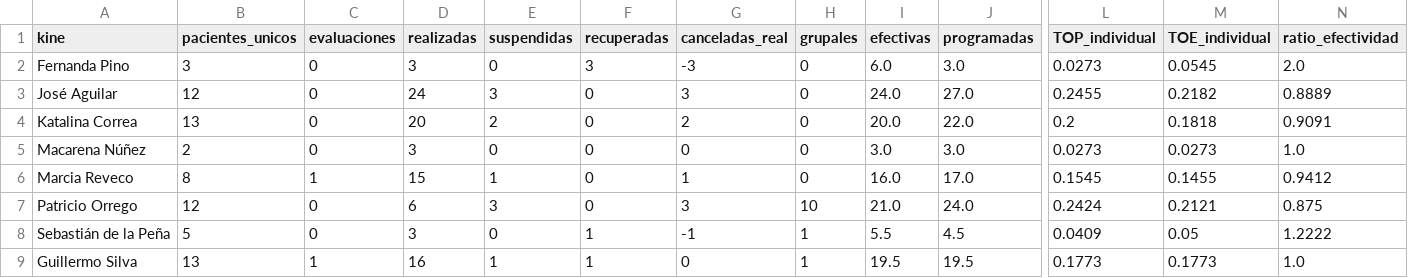
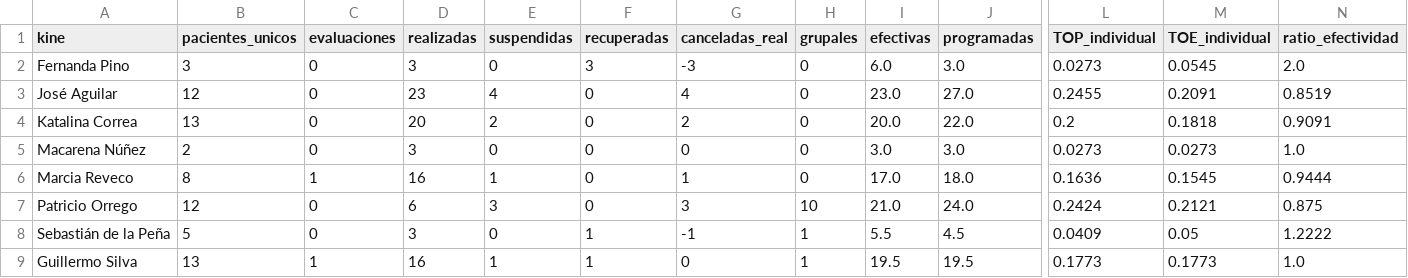
Before and after one commit to SebaNazar/termometro-kinexperience, a CSV file: docs/resumen_2026_08.csv, drawn as a sheet; only a part is shown, gaps mark what is left out; the diff names each change by its address in the sheet, - before the commit and + after, or states it on an @@ line.

```diff
--- a/docs/resumen_2026_08.csv
+++ b/docs/resumen_2026_08.csv
-D3 (realizadas): 24
+D3 (realizadas): 23
-E3 (suspendidas): 3
+E3 (suspendidas): 4
-G3 (canceladas_real): 3
+G3 (canceladas_real): 4
-I3 (efectivas): 24.0
+I3 (efectivas): 23.0
-M3 (TOE_individual): 0.2182
+M3 (TOE_individual): 0.2091
-N3 (ratio_efectividad): 0.8889
+N3 (ratio_efectividad): 0.8519
-D6 (realizadas): 15
+D6 (realizadas): 16
-I6 (efectivas): 16.0
+I6 (efectivas): 17.0
-J6 (programadas): 17.0
+J6 (programadas): 18.0
-L6 (TOP_individual): 0.1545
+L6 (TOP_individual): 0.1636
-M6 (TOE_individual): 0.1455
+M6 (TOE_individual): 0.1545
-N6 (ratio_efectividad): 0.9412
+N6 (ratio_efectividad): 0.9444
```
Also changed, not shown: 3 other files.
